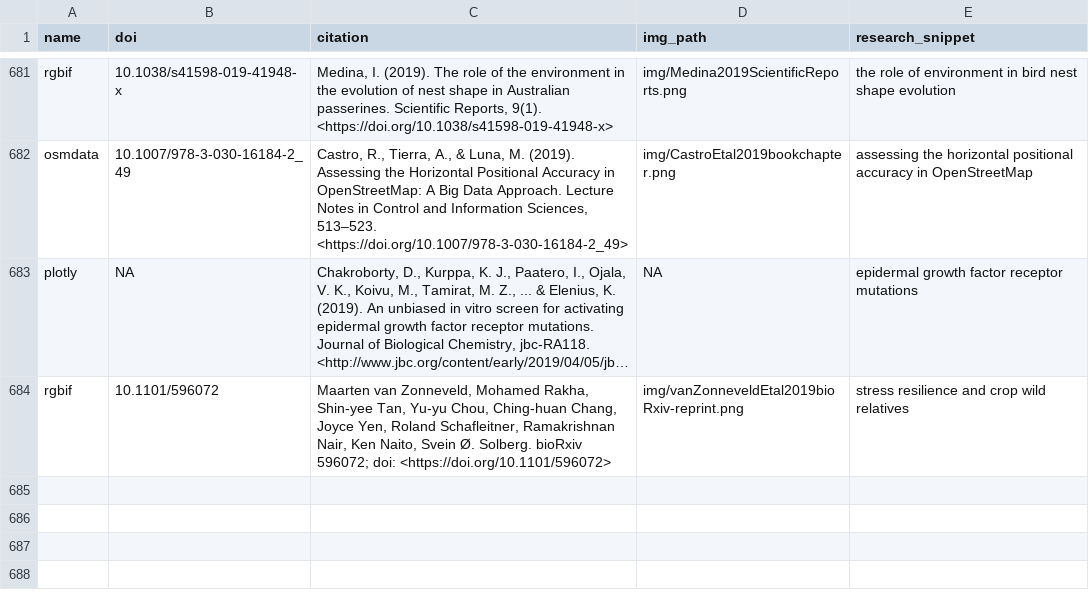
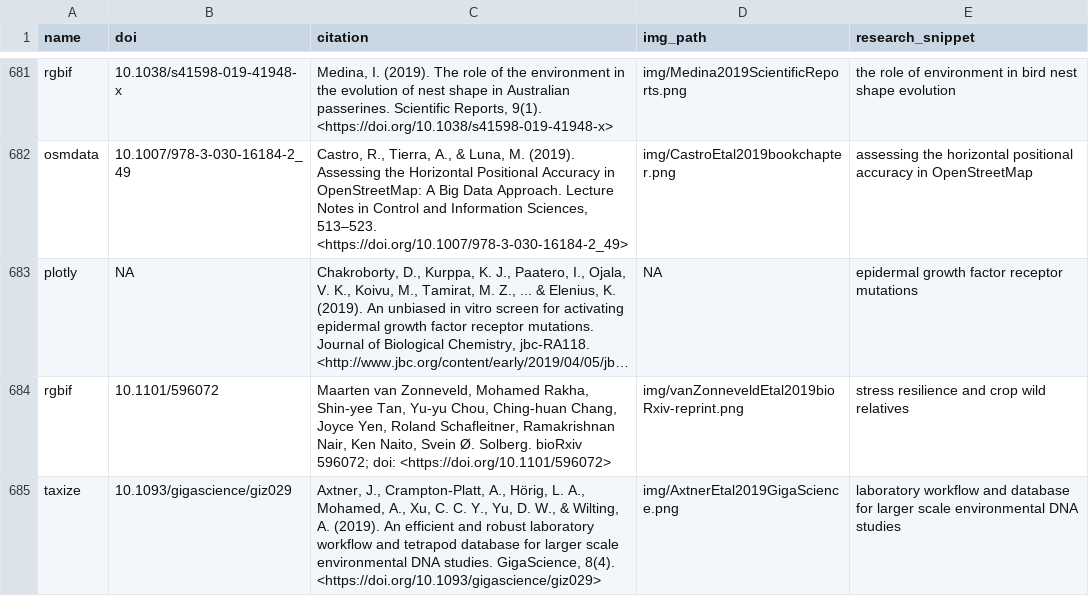
Before and after one commit to ropensci-org/ropensci_citations, a TSV file: citations.tsv, drawn as a sheet; only a part is shown, gaps mark what is left out; long unchanged cells end in …; the diff names each change by its address in the sheet, - before the commit and + after, or states it on an @@ line.

Commit message:
add taxize citation

```diff
--- a/citations.tsv
+++ b/citations.tsv
+row 685: taxize | 10.1093/gigascience/giz029 | Axtner, J., Crampton-Platt, A., Hörig, L. A., Mohamed, A., Xu, C. C. Y., Yu, D. W., & Wilting, A. (2019). An efficient and robust laboratory workflow and tetrapod database for larger scale environmental DNA studies. GigaScience, 8(4). <https://doi.org/10.1093/gigascience/giz029> | img/AxtnerEtal2019GigaScience.png | laboratory workflow and database for larger scale environmental DNA studies
```
Also changed, not shown: 1 other file.
